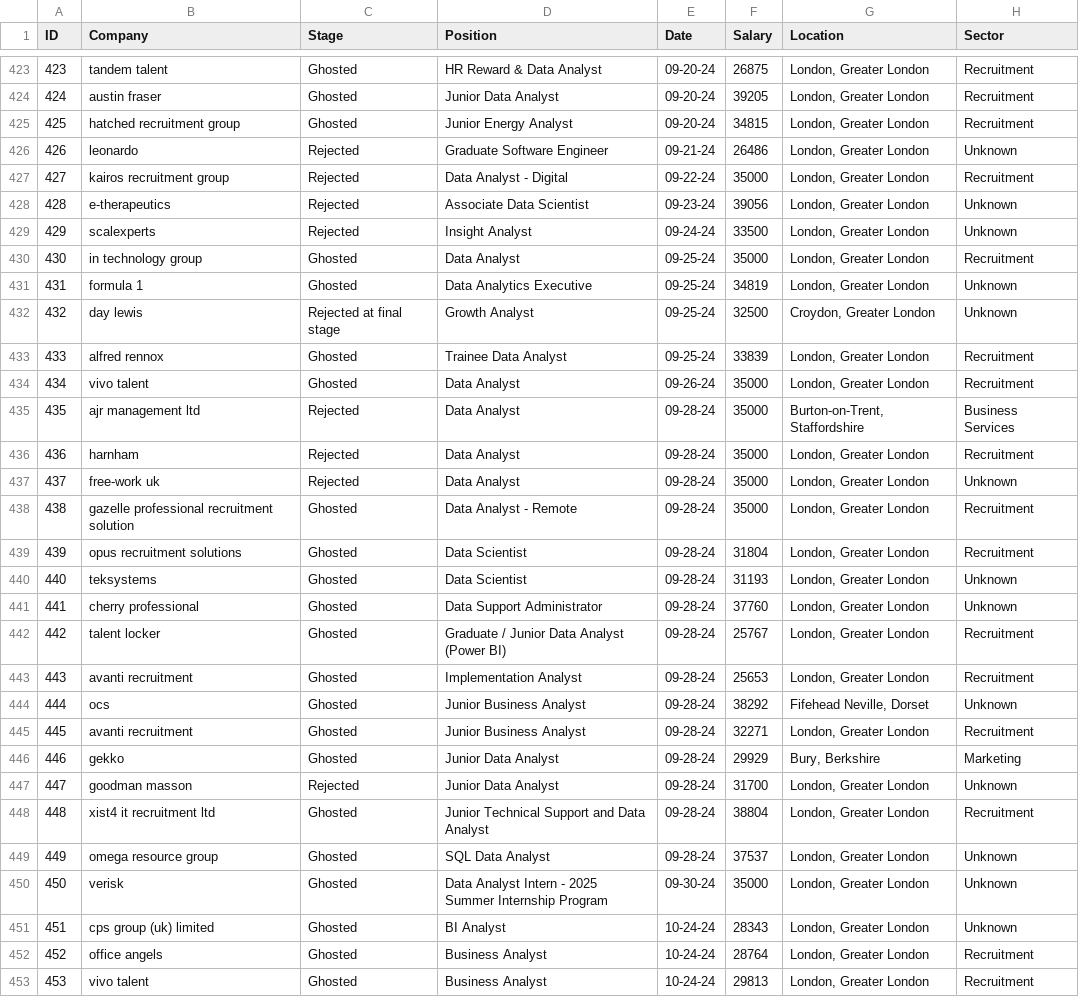
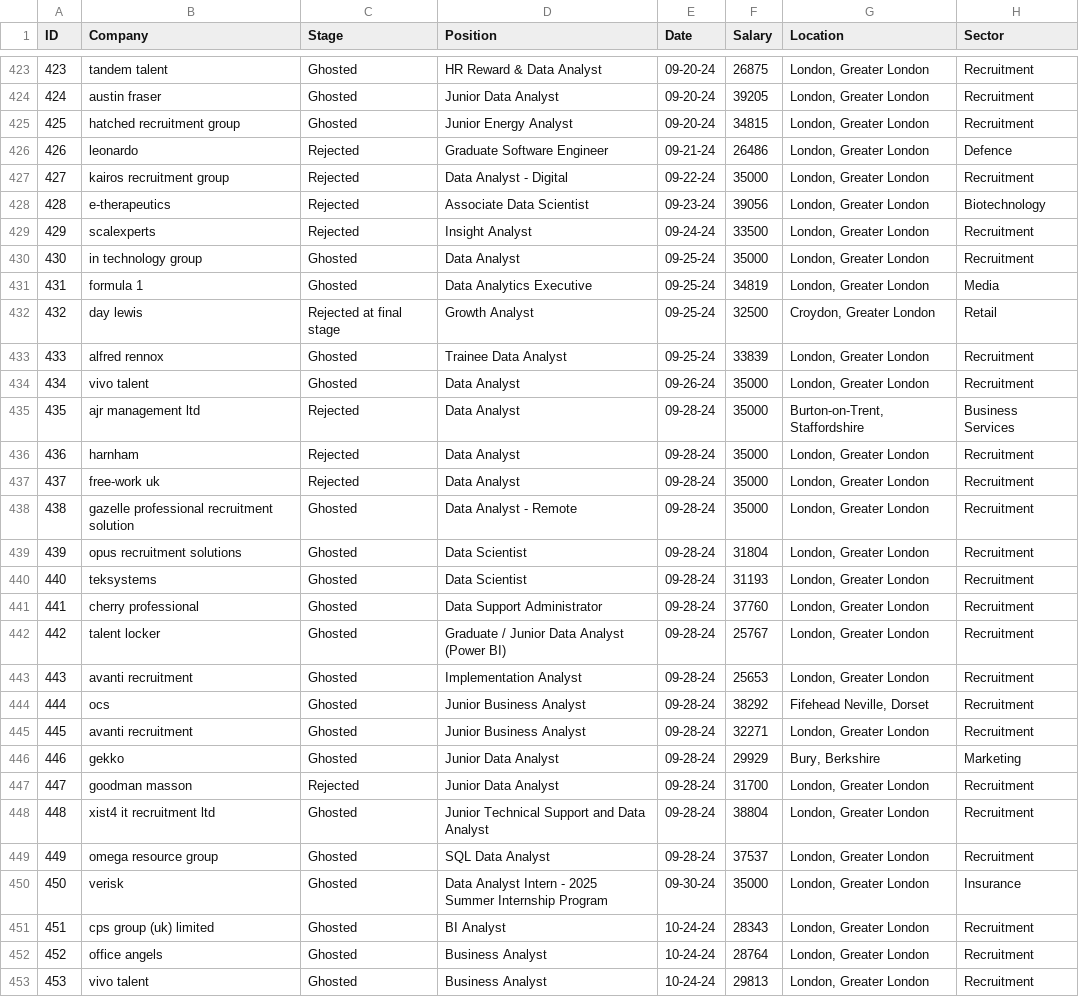
Before and after one commit to garcane/Job-Applications-Data-Dashboard, a CSV file: Data/Clean/job_applications_final_updated_with_sector.csv, drawn as a sheet; only a part is shown, gaps mark what is left out; the diff covers the shown part only.

```diff
--- a/Data/Clean/job_applications_final_updated_with_sector.csv
+++ b/Data/Clean/job_applications_final_updated_with_sector.csv
@@ -425,9 +425,9 @@
 425,hatched recruitment group,Ghosted,Junior Energy Analyst,09-20-24,34815,"London, Greater London",Recruitment
-426,leonardo,Rejected,Graduate Software Engineer,09-21-24,26486,"London, Greater London",Unknown
+426,leonardo,Rejected,Graduate Software Engineer,09-21-24,26486,"London, Greater London",Defence
 427,kairos recruitment group,Rejected,Data Analyst - Digital,09-22-24,35000,"London, Greater London",Recruitment
-428,e-therapeutics,Rejected,Associate Data Scientist,09-23-24,39056,"London, Greater London",Unknown
-429,scalexperts,Rejected,Insight Analyst,09-24-24,33500,"London, Greater London",Unknown
+428,e-therapeutics,Rejected,Associate Data Scientist,09-23-24,39056,"London, Greater London",Biotechnology
+429,scalexperts,Rejected,Insight Analyst,09-24-24,33500,"London, Greater London",Recruitment
 430,in technology group,Ghosted,Data Analyst,09-25-24,35000,"London, Greater London",Recruitment
-431,formula 1,Ghosted,Data Analytics Executive,09-25-24,34819,"London, Greater London",Unknown
-432,day lewis,Rejected at final stage,Growth Analyst,09-25-24,32500,"Croydon, Greater London",Unknown
+431,formula 1,Ghosted,Data Analytics Executive,09-25-24,34819,"London, Greater London",Media
+432,day lewis,Rejected at final stage,Growth Analyst,09-25-24,32500,"Croydon, Greater London",Retail
 433,alfred rennox,Ghosted,Trainee Data Analyst,09-25-24,33839,"London, Greater London",Recruitment
@@ -436,17 +436,17 @@
 436,harnham,Rejected,Data Analyst,09-28-24,35000,"London, Greater London",Recruitment
-437,free-work uk,Rejected,Data Analyst,09-28-24,35000,"London, Greater London",Unknown
+437,free-work uk,Rejected,Data Analyst,09-28-24,35000,"London, Greater London",Recruitment
 438,gazelle professional recruitment solution,Ghosted,Data Analyst - Remote,09-28-24,35000,"London, Greater London",Recruitment
 439,opus recruitment solutions,Ghosted,Data Scientist,09-28-24,31804,"London, Greater London",Recruitment
-440,teksystems,Ghosted,Data Scientist,09-28-24,31193,"London, Greater London",Unknown
-441,cherry professional,Ghosted,Data Support Administrator,09-28-24,37760,"London, Greater London",Unknown
+440,teksystems,Ghosted,Data Scientist,09-28-24,31193,"London, Greater London",Recruitment
+441,cherry professional,Ghosted,Data Support Administrator,09-28-24,37760,"London, Greater London",Recruitment
 442,talent locker,Ghosted,Graduate / Junior Data Analyst (Power BI),09-28-24,25767,"London, Greater London",Recruitment
 443,avanti recruitment,Ghosted,Implementation Analyst,09-28-24,25653,"London, Greater London",Recruitment
-444,ocs,Ghosted,Junior Business Analyst,09-28-24,38292,"Fifehead Neville, Dorset",Unknown
+444,ocs,Ghosted,Junior Business Analyst,09-28-24,38292,"Fifehead Neville, Dorset",Recruitment
 445,avanti recruitment,Ghosted,Junior Business Analyst,09-28-24,32271,"London, Greater London",Recruitment
 446,gekko,Ghosted,Junior Data Analyst,09-28-24,29929,"Bury, Berkshire",Marketing
-447,goodman masson,Rejected,Junior Data Analyst,09-28-24,31700,"London, Greater London",Unknown
+447,goodman masson,Rejected,Junior Data Analyst,09-28-24,31700,"London, Greater London",Recruitment
 448,xist4 it recruitment ltd,Ghosted,Junior Technical Support and Data Analyst,09-28-24,38804,"London, Greater London",Recruitment
-449,omega resource group,Ghosted,SQL Data Analyst,09-28-24,37537,"London, Greater London",Unknown
-450,verisk,Ghosted,Data Analyst Intern - 2025 Summer Internship Program,09-30-24,35000,"London, Greater London",Unknown
-451,cps group (uk) limited,Ghosted,BI Analyst,10-24-24,28343,"London, Greater London",Unknown
+449,omega resource group,Ghosted,SQL Data Analyst,09-28-24,37537,"London, Greater London",Recruitment
+450,verisk,Ghosted,Data Analyst Intern - 2025 Summer Internship Program,09-30-24,35000,"London, Greater London",Insurance
+451,cps group (uk) limited,Ghosted,BI Analyst,10-24-24,28343,"London, Greater London",Recruitment
 452,office angels,Ghosted,Business Analyst,10-24-24,28764,"London, Greater London",Recruitment
```
Also changed, not shown: 176 edited cells elsewhere in this file.
